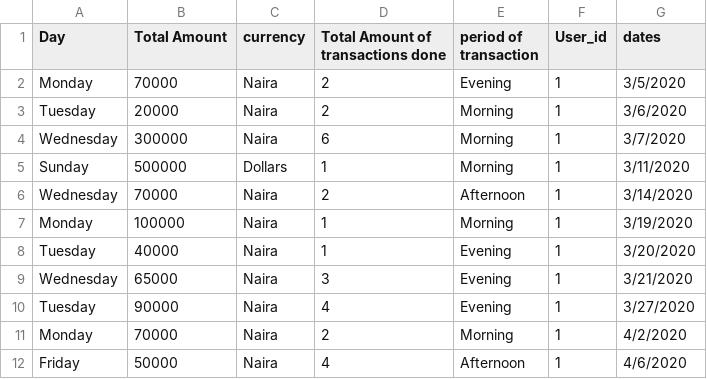
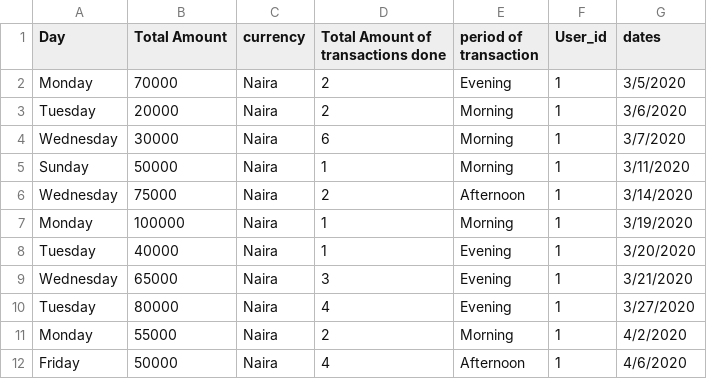
Before and after one commit to kene111/Personal_Projects, a CSV file: Pattern Detector/Book2.csv, drawn as a sheet.

```diff
--- a/Pattern Detector/Book2.csv
+++ b/Pattern Detector/Book2.csv
@@ -3,5 +3,5 @@ Monday,70000,Naira,2,Evening,1,3/5/2020
 Tuesday,20000,Naira,2,Morning,1,3/6/2020
-Wednesday,300000,Naira,6,Morning,1,3/7/2020
-Sunday,500000,Dollars,1,Morning,1,3/11/2020
-Wednesday,70000,Naira,2,Afternoon,1,3/14/2020
+Wednesday,30000,Naira,6,Morning,1,3/7/2020
+Sunday,50000,Naira,1,Morning,1,3/11/2020
+Wednesday,75000,Naira,2,Afternoon,1,3/14/2020
 Monday,100000,Naira,1,Morning,1,3/19/2020
@@ -9,4 +9,4 @@ Tuesday,40000,Naira,1,Evening,1,3/20/2020
 Wednesday,65000,Naira,3,Evening,1,3/21/2020
-Tuesday,90000,Naira,4,Evening,1,3/27/2020
-Monday,70000,Naira,2,Morning,1,4/2/2020
+Tuesday,80000,Naira,4,Evening,1,3/27/2020
+Monday,55000,Naira,2,Morning,1,4/2/2020
 Friday,50000,Naira,4,Afternoon,1,4/6/2020
```
Also changed, not shown: Pattern Detector/Book1.csv, 3 other files.
